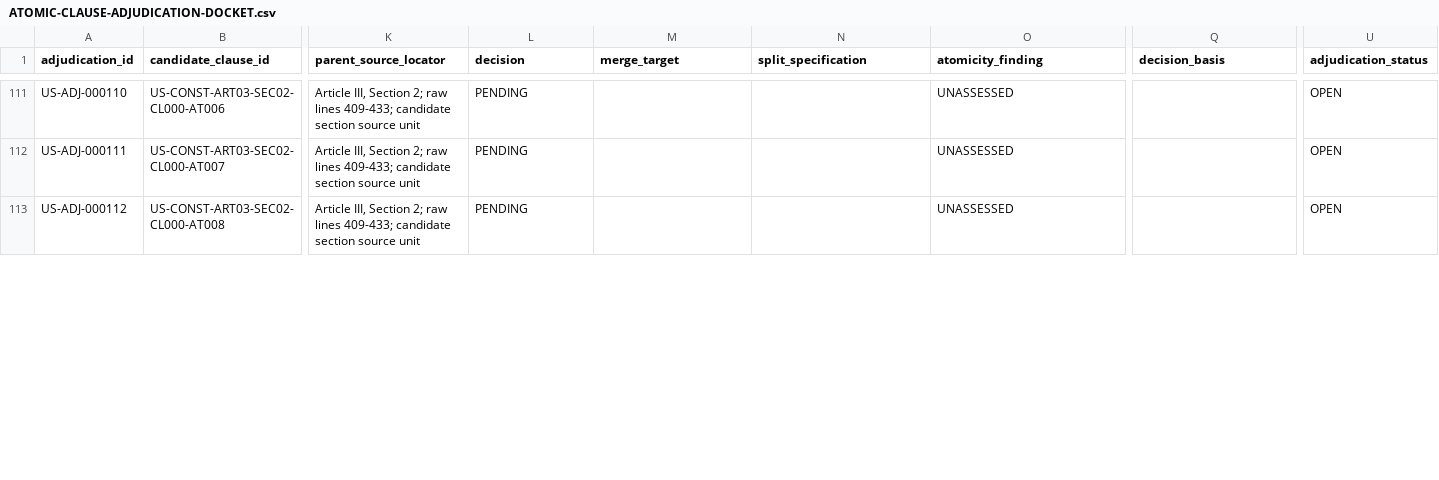
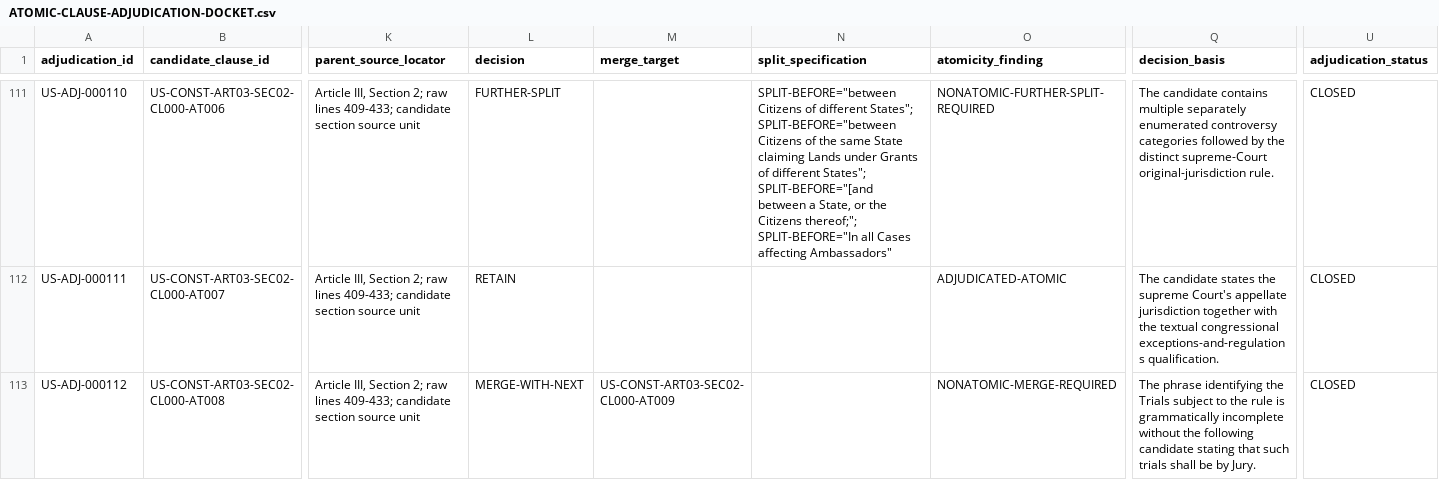
Before and after one commit to ORYNTH-systems/orynth-constitutional-state-integrity, a CSV file: constitutional-proof/01-clauses/ATOMIC-CLAUSE-ADJUDICATION-DOCKET.csv, drawn as a sheet; only a part is shown, gaps mark what is left out; the diff covers the shown part only; the diff names each change by its address in the sheet, - before the commit and + after, or states it on an @@ line.

Commit message:
constitutional-proof: adjudicate atomic boundaries wave 04

```diff
--- a/constitutional-proof/01-clauses/ATOMIC-CLAUSE-ADJUDICATION-DOCKET.csv
+++ b/constitutional-proof/01-clauses/ATOMIC-CLAUSE-ADJUDICATION-DOCKET.csv
-L111 (decision): PENDING
+L111 (decision): FURTHER-SPLIT
-N111 (split_specification): (empty)
+N111 (split_specification): SPLIT-BEFORE="between Citizens of different States"; SPLIT-BEFORE="between Citizens of the same State claiming Lands under Grants of different States"; SPLIT-BEFORE="[and between a State, or the Citizens thereof;"; SPLIT-BEFORE="In all Cases affecting Ambassadors"
-O111 (atomicity_finding): UNASSESSED
+O111 (atomicity_finding): NONATOMIC-FURTHER-SPLIT-REQUIRED
-Q111 (decision_basis): (empty)
+Q111 (decision_basis): The candidate contains multiple separately enumerated controversy categories followed by the distinct supreme-Court original-jurisdiction rule.
-U111:U113 (adjudication_status): OPEN
+U111:U113 (adjudication_status): CLOSED
-L112 (decision): PENDING
+L112 (decision): RETAIN
-O112 (atomicity_finding): UNASSESSED
+O112 (atomicity_finding): ADJUDICATED-ATOMIC
-Q112 (decision_basis): (empty)
+Q112 (decision_basis): The candidate states the supreme Court's appellate jurisdiction together with the textual congressional exceptions-and-regulations qualification.
-L113 (decision): PENDING
+L113 (decision): MERGE-WITH-NEXT
-M113 (merge_target): (empty)
+M113 (merge_target): US-CONST-ART03-SEC02-CL000-AT009
-O113 (atomicity_finding): UNASSESSED
+O113 (atomicity_finding): NONATOMIC-MERGE-REQUIRED
-Q113 (decision_basis): (empty)
+Q113 (decision_basis): The phrase identifying the Trials subject to the rule is grammatically incomplete without the following candidate stating that such trials shall be by Jury.
```
Also changed, not shown: 66 edited cells elsewhere in this file, constitutional-proof/01-clauses/BATCH-04B2-DECISION-WORKSHEET.csv, constitutional-proof/01-clauses/BATCH-04B2-REVIEW-WAVES.csv, 4 other files.
